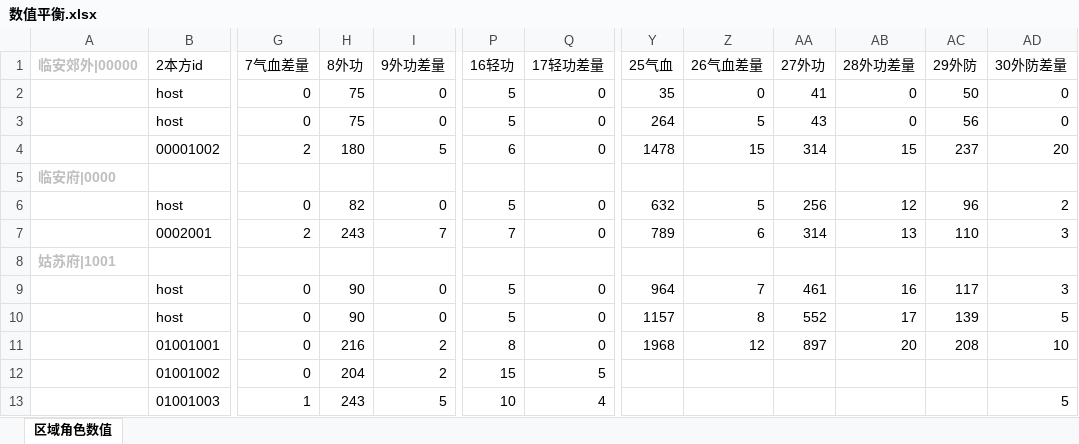
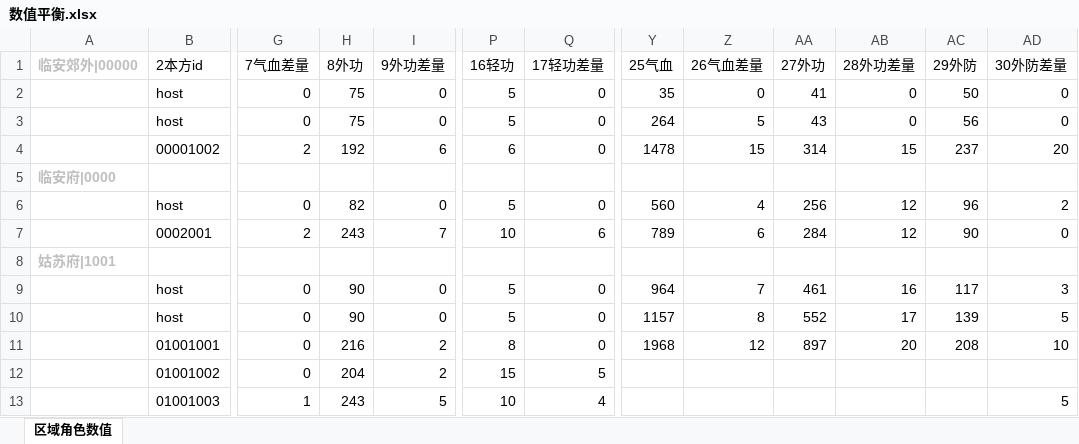
Before and after one commit to zhaoguo20002/MyWuXia, an Excel workbook: docs/数值平衡.xlsx, sheet 区域角色数值, drawn as a sheet; only a part is shown, gaps mark what is left out; values as stored, in another font and other column widths than the file's, no borders; the diff names each change by its address in the sheet, - before the commit and + after, or states it on an @@ line.

```diff
--- a/docs/数值平衡.xlsx (sheet 区域角色数值)
+++ b/docs/数值平衡.xlsx (sheet 区域角色数值)
-H4 (8外功): 180
+H4 (8外功): 192
-I4 (9外功差量): 5
+I4 (9外功差量): 6
-Y6 (25气血): 632
+Y6 (25气血): 560
-Z6 (26气血差量): 5
+Z6 (26气血差量): 4
-P7 (16轻功): 7
+P7 (16轻功): 10
-Q7 (17轻功差量): 0
+Q7 (17轻功差量): 6
-AA7 (27外功): 314
+AA7 (27外功): 284
-AB7 (28外功差量): 13
+AB7 (28外功差量): 12
-AC7 (29外防): 110
+AC7 (29外防): 90
-AD7 (30外防差量): 3
+AD7 (30外防差量): 0
```
Also changed, not shown: docs/兵器数值.xlsx, docs/秘籍数值.xlsx, 19 other files.
